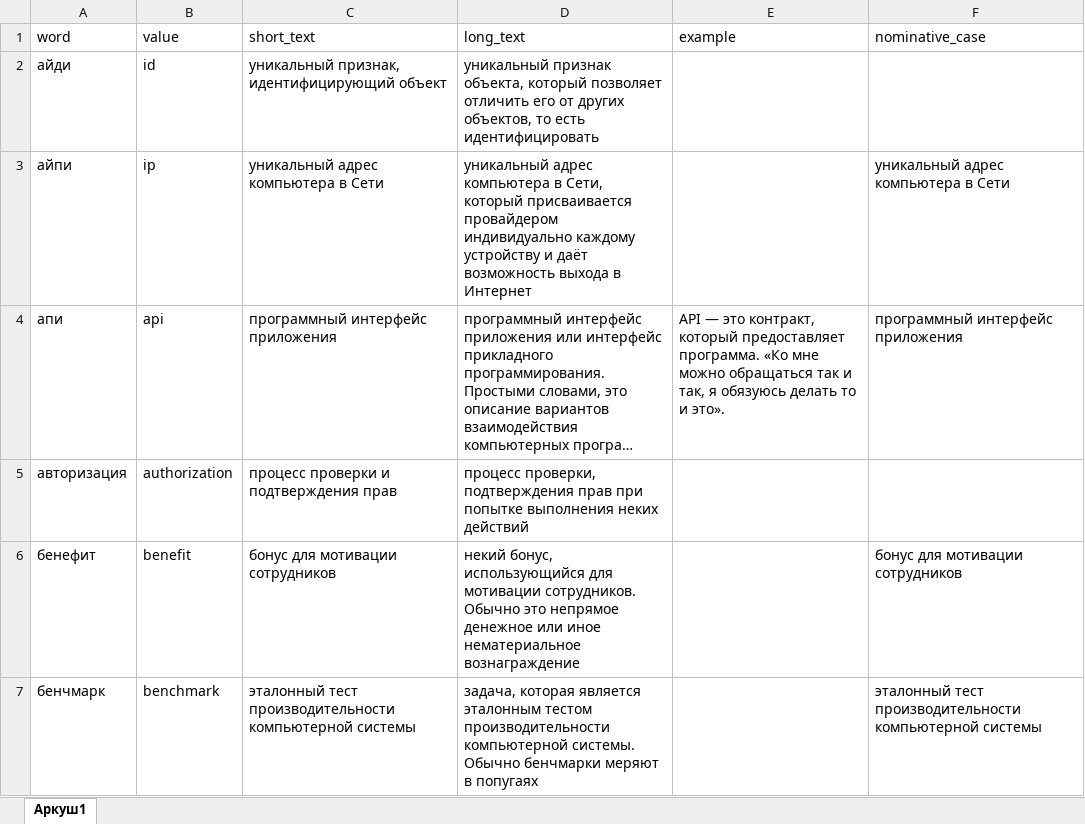
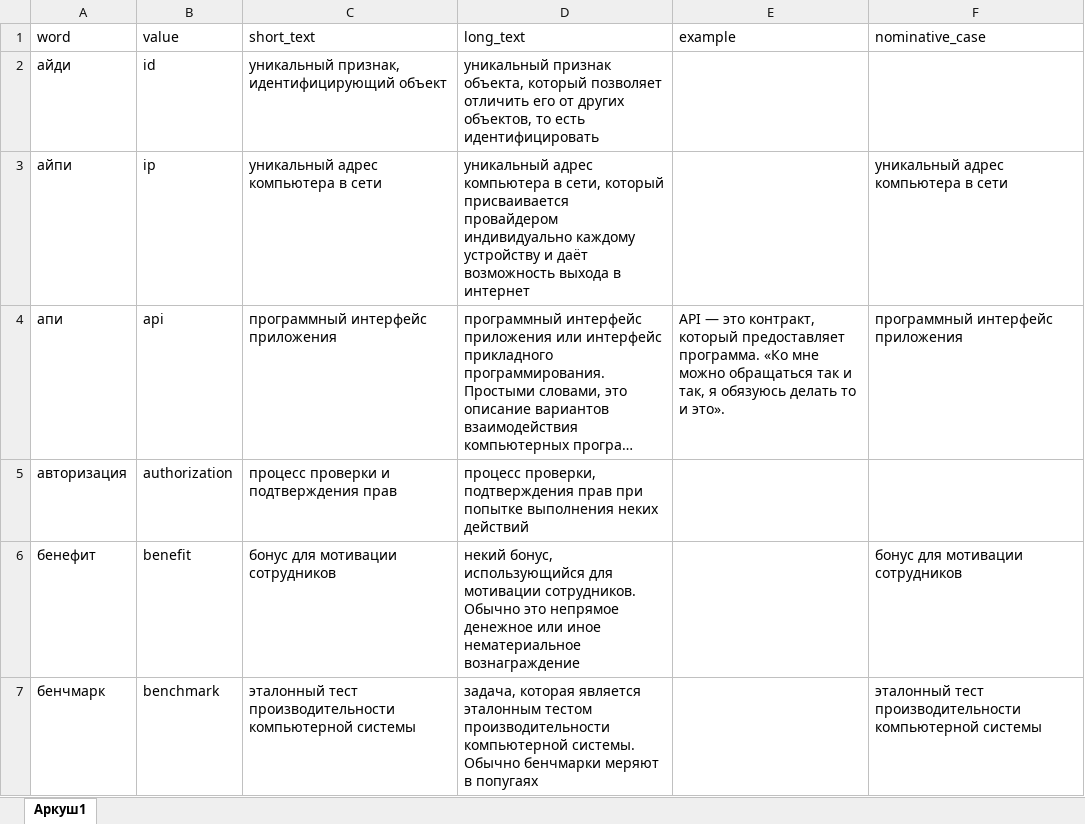
Before and after one commit to exspakz/guess-it-word, an Excel workbook: it_dict.xlsx, sheet Аркуш1, drawn as a sheet; only a part is shown; long unchanged cells end in …; values as stored, in another font and other column widths than the file's, no borders; the diff names each change by its address in the sheet, - before the commit and + after, or states it on an @@ line.

Commit message:
Edit rules tts in dict.py

```diff
--- a/it_dict.xlsx (sheet Аркуш1)
+++ b/it_dict.xlsx (sheet Аркуш1)
-C3 (short_text): уникальный адрес компьютера в Сети
+C3 (short_text): уникальный адрес компьютера в cети
-D3 (long_text): …компьютера в Сети, который присваивается провайдером индивидуально каждому устройству и даёт возможность выхода в Интернет
+D3 (long_text): …компьютера в cети, который присваивается провайдером индивидуально каждому устройству и даёт возможность выхода в интернет
-F3 (nominative_case): уникальный адрес компьютера в Сети
+F3 (nominative_case): уникальный адрес компьютера в сети
```
Also changed, not shown: 1 other file.
